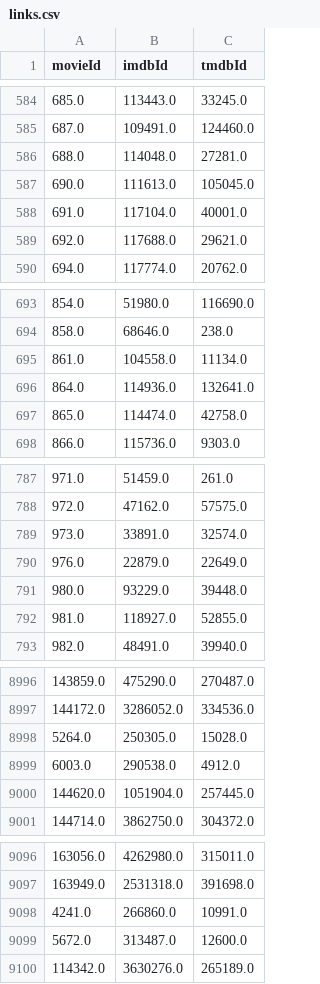
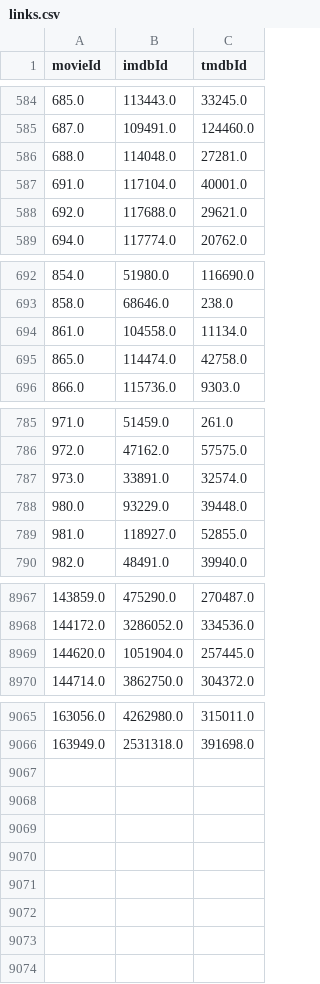
Before and after one commit to brittanyschultz114/ETL-project, a CSV file: links.csv, drawn as a sheet; only a part is shown, gaps mark what is left out; the diff covers the shown part only.

```diff
--- a/links.csv
+++ b/links.csv
@@ -586,3 +586,2 @@ movieId,imdbId,tmdbId
 688.0,114048.0,27281.0
-690.0,111613.0,105045.0
 691.0,117104.0,40001.0
@@ -695,3 +694,2 @@ movieId,imdbId,tmdbId
 861.0,104558.0,11134.0
-864.0,114936.0,132641.0
 865.0,114474.0,42758.0
@@ -789,3 +787,2 @@ movieId,imdbId,tmdbId
 973.0,33891.0,32574.0
-976.0,22879.0,22649.0
 980.0,93229.0,39448.0
@@ -8997,4 +8968,2 @@ movieId,imdbId,tmdbId
 144172.0,3286052.0,334536.0
-5264.0,250305.0,15028.0
-6003.0,290538.0,4912.0
 144620.0,1051904.0,257445.0
@@ -9097,4 +9066 @@ movieId,imdbId,tmdbId
 163949.0,2531318.0,391698.0
-4241.0,266860.0,10991.0
-5672.0,313487.0,12600.0
-114342.0,3630276.0,265189.0
```
Also changed, not shown: 26 removed rows elsewhere in this file, 1 other file.
